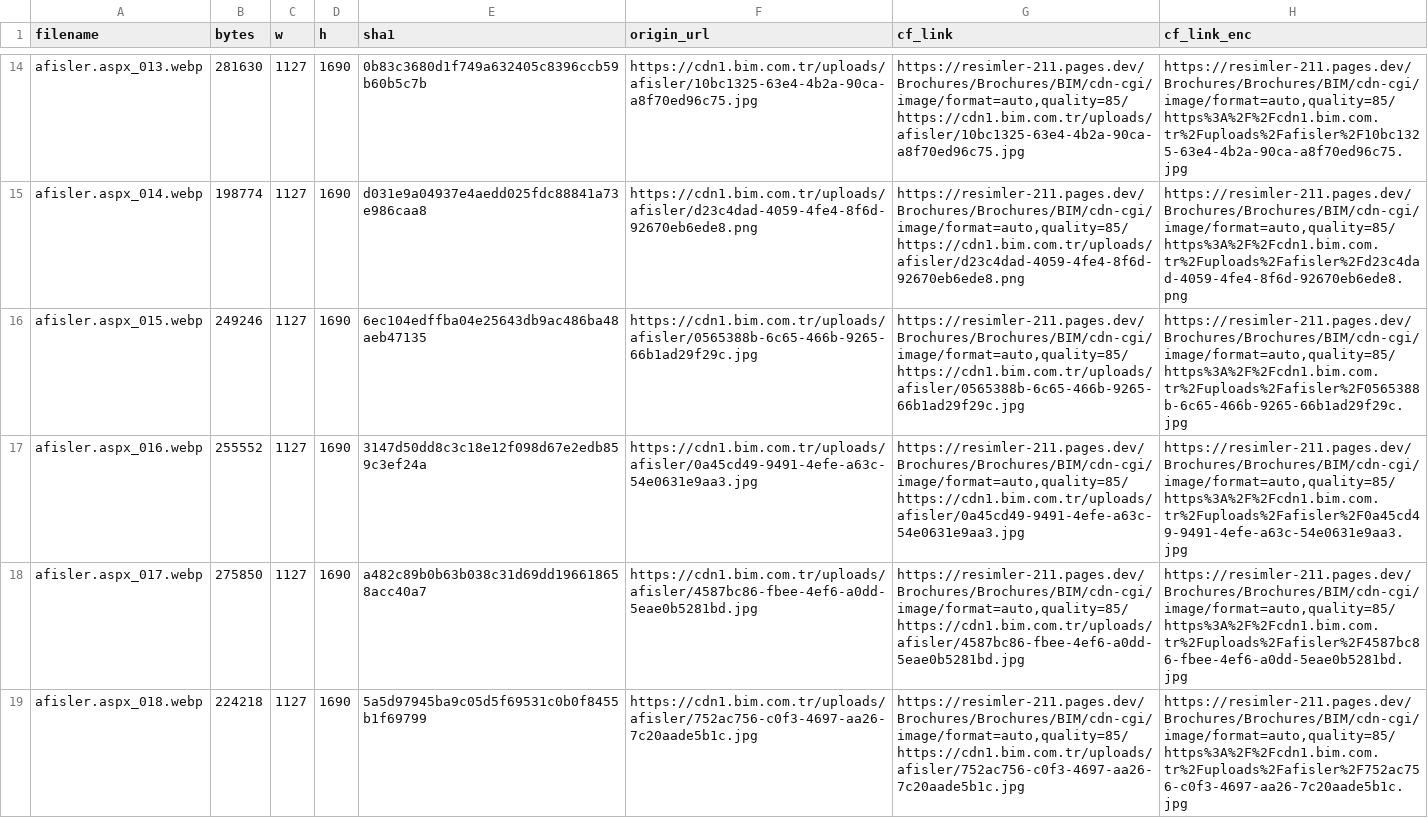
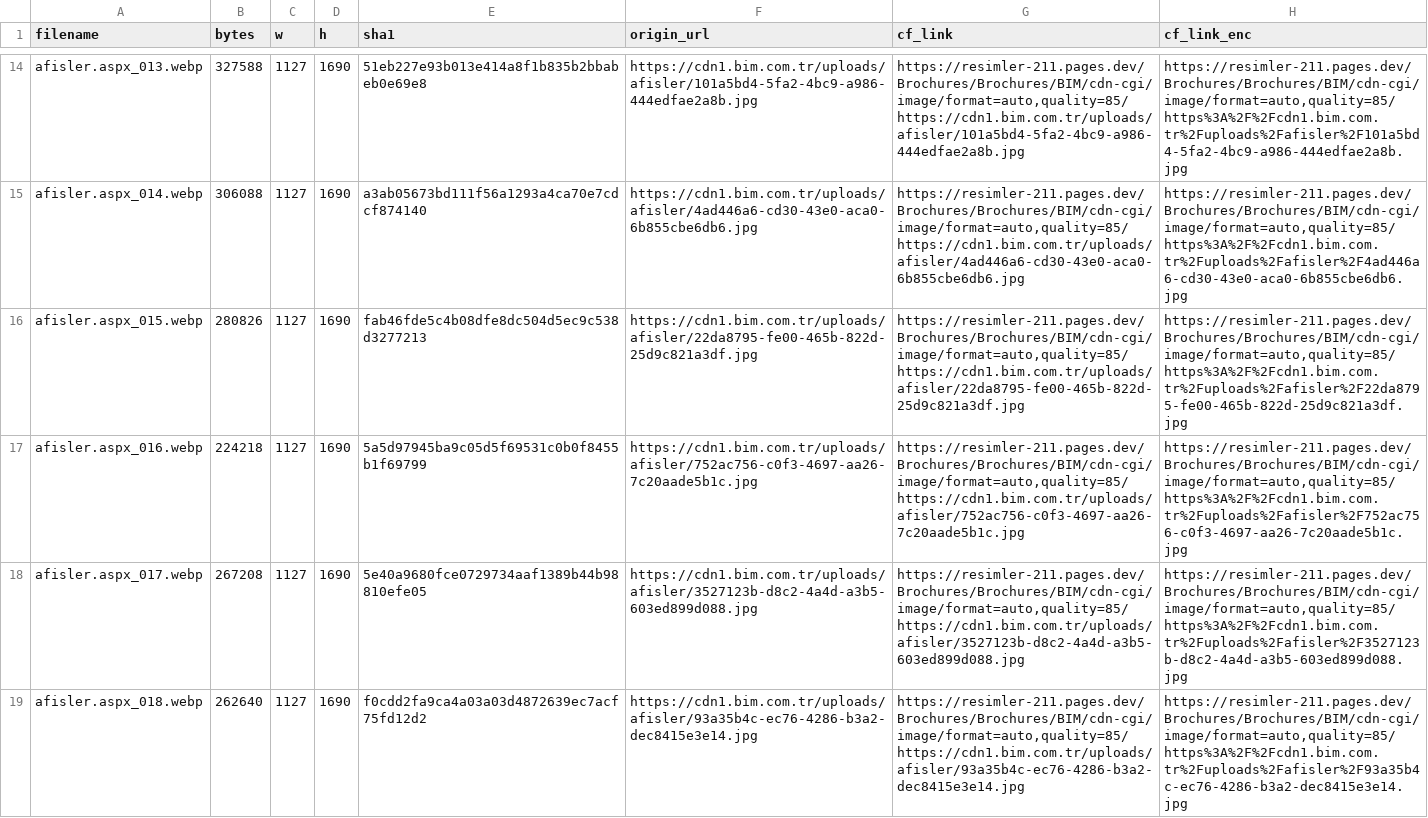
Before and after one commit to omererena11/resimler, a CSV file: Brochures/Brochures/BIM/cloudflare_links.csv, drawn as a sheet; only a part is shown, gaps mark what is left out; the diff covers the shown part only; the diff names each change by its address in the sheet, - before the commit and + after, or states it on an @@ line.

```diff
--- a/Brochures/Brochures/BIM/cloudflare_links.csv
+++ b/Brochures/Brochures/BIM/cloudflare_links.csv
-B14 (bytes): 281630
+B14 (bytes): 327588
-E14 (sha1): 0b83c3680d1f749a632405c8396ccb59b60b5c7b
+E14 (sha1): 51eb227e93b013e414a8f1b835b2bbabeb0e69e8
-F14 (origin_url): https://cdn1.bim.com.tr/uploads/afisler/10bc1325-63e4-4b2a-90ca-a8f70ed96c75.jpg
+F14 (origin_url): https://cdn1.bim.com.tr/uploads/afisler/101a5bd4-5fa2-4bc9-a986-444edfae2a8b.jpg
-G14 (cf_link): https://resimler-211.pages.dev/Brochures/Brochures/BIM/cdn-cgi/image/format=auto,quality=85/https://cdn1.bim.com.tr/uploads/afisler/10bc1325-63e4-4b2a-90ca-a8f70ed96c75.jpg
+G14 (cf_link): https://resimler-211.pages.dev/Brochures/Brochures/BIM/cdn-cgi/image/format=auto,quality=85/https://cdn1.bim.com.tr/uploads/afisler/101a5bd4-5fa2-4bc9-a986-444edfae2a8b.jpg
-H14 (cf_link_enc): https://resimler-211.pages.dev/Brochures/Brochures/BIM/cdn-cgi/image/format=auto,quality=85/https%3A%2F%2Fcdn1.bim.com.tr%2Fuploads%2Fafisler%2F10bc1325-63e4-4b2a-90ca-a8f70ed96c75.jpg
+H14 (cf_link_enc): https://resimler-211.pages.dev/Brochures/Brochures/BIM/cdn-cgi/image/format=auto,quality=85/https%3A%2F%2Fcdn1.bim.com.tr%2Fuploads%2Fafisler%2F101a5bd4-5fa2-4bc9-a986-444edfae2a8b.jpg
-B15 (bytes): 198774
+B15 (bytes): 306088
-E15 (sha1): d031e9a04937e4aedd025fdc88841a73e986caa8
+E15 (sha1): a3ab05673bd111f56a1293a4ca70e7cdcf874140
-F15 (origin_url): https://cdn1.bim.com.tr/uploads/afisler/d23c4dad-4059-4fe4-8f6d-92670eb6ede8.png
+F15 (origin_url): https://cdn1.bim.com.tr/uploads/afisler/4ad446a6-cd30-43e0-aca0-6b855cbe6db6.jpg
-G15 (cf_link): https://resimler-211.pages.dev/Brochures/Brochures/BIM/cdn-cgi/image/format=auto,quality=85/https://cdn1.bim.com.tr/uploads/afisler/d23c4dad-4059-4fe4-8f6d-92670eb6ede8.png
+G15 (cf_link): https://resimler-211.pages.dev/Brochures/Brochures/BIM/cdn-cgi/image/format=auto,quality=85/https://cdn1.bim.com.tr/uploads/afisler/4ad446a6-cd30-43e0-aca0-6b855cbe6db6.jpg
-H15 (cf_link_enc): https://resimler-211.pages.dev/Brochures/Brochures/BIM/cdn-cgi/image/format=auto,quality=85/https%3A%2F%2Fcdn1.bim.com.tr%2Fuploads%2Fafisler%2Fd23c4dad-4059-4fe4-8f6d-92670eb6ede8.png
+H15 (cf_link_enc): https://resimler-211.pages.dev/Brochures/Brochures/BIM/cdn-cgi/image/format=auto,quality=85/https%3A%2F%2Fcdn1.bim.com.tr%2Fuploads%2Fafisler%2F4ad446a6-cd30-43e0-aca0-6b855cbe6db6.jpg
-B16 (bytes): 249246
+B16 (bytes): 280826
-E16 (sha1): 6ec104edffba04e25643db9ac486ba48aeb47135
+E16 (sha1): fab46fde5c4b08dfe8dc504d5ec9c538d3277213
-F16 (origin_url): https://cdn1.bim.com.tr/uploads/afisler/0565388b-6c65-466b-9265-66b1ad29f29c.jpg
+F16 (origin_url): https://cdn1.bim.com.tr/uploads/afisler/22da8795-fe00-465b-822d-25d9c821a3df.jpg
-G16 (cf_link): https://resimler-211.pages.dev/Brochures/Brochures/BIM/cdn-cgi/image/format=auto,quality=85/https://cdn1.bim.com.tr/uploads/afisler/0565388b-6c65-466b-9265-66b1ad29f29c.jpg
+G16 (cf_link): https://resimler-211.pages.dev/Brochures/Brochures/BIM/cdn-cgi/image/format=auto,quality=85/https://cdn1.bim.com.tr/uploads/afisler/22da8795-fe00-465b-822d-25d9c821a3df.jpg
-H16 (cf_link_enc): https://resimler-211.pages.dev/Brochures/Brochures/BIM/cdn-cgi/image/format=auto,quality=85/https%3A%2F%2Fcdn1.bim.com.tr%2Fuploads%2Fafisler%2F0565388b-6c65-466b-9265-66b1ad29f29c.jpg
+H16 (cf_link_enc): https://resimler-211.pages.dev/Brochures/Brochures/BIM/cdn-cgi/image/format=auto,quality=85/https%3A%2F%2Fcdn1.bim.com.tr%2Fuploads%2Fafisler%2F22da8795-fe00-465b-822d-25d9c821a3df.jpg
-B17 (bytes): 255552
+B17 (bytes): 224218
-E17 (sha1): 3147d50dd8c3c18e12f098d67e2edb859c3ef24a
+E17 (sha1): 5a5d97945ba9c05d5f69531c0b0f8455b1f69799
-F17 (origin_url): https://cdn1.bim.com.tr/uploads/afisler/0a45cd49-9491-4efe-a63c-54e0631e9aa3.jpg
+F17 (origin_url): https://cdn1.bim.com.tr/uploads/afisler/752ac756-c0f3-4697-aa26-7c20aade5b1c.jpg
-G17 (cf_link): https://resimler-211.pages.dev/Brochures/Brochures/BIM/cdn-cgi/image/format=auto,quality=85/https://cdn1.bim.com.tr/uploads/afisler/0a45cd49-9491-4efe-a63c-54e0631e9aa3.jpg
+G17 (cf_link): https://resimler-211.pages.dev/Brochures/Brochures/BIM/cdn-cgi/image/format=auto,quality=85/https://cdn1.bim.com.tr/uploads/afisler/752ac756-c0f3-4697-aa26-7c20aade5b1c.jpg
-H17 (cf_link_enc): https://resimler-211.pages.dev/Brochures/Brochures/BIM/cdn-cgi/image/format=auto,quality=85/https%3A%2F%2Fcdn1.bim.com.tr%2Fuploads%2Fafisler%2F0a45cd49-9491-4efe-a63c-54e0631e9aa3.jpg
+H17 (cf_link_enc): https://resimler-211.pages.dev/Brochures/Brochures/BIM/cdn-cgi/image/format=auto,quality=85/https%3A%2F%2Fcdn1.bim.com.tr%2Fuploads%2Fafisler%2F752ac756-c0f3-4697-aa26-7c20aade5b1c.jpg
-B18 (bytes): 275850
+B18 (bytes): 267208
-E18 (sha1): a482c89b0b63b038c31d69dd196618658acc40a7
+E18 (sha1): 5e40a9680fce0729734aaf1389b44b98810efe05
-F18 (origin_url): https://cdn1.bim.com.tr/uploads/afisler/4587bc86-fbee-4ef6-a0dd-5eae0b5281bd.jpg
+F18 (origin_url): https://cdn1.bim.com.tr/uploads/afisler/3527123b-d8c2-4a4d-a3b5-603ed899d088.jpg
-G18 (cf_link): https://resimler-211.pages.dev/Brochures/Brochures/BIM/cdn-cgi/image/format=auto,quality=85/https://cdn1.bim.com.tr/uploads/afisler/4587bc86-fbee-4ef6-a0dd-5eae0b5281bd.jpg
+G18 (cf_link): https://resimler-211.pages.dev/Brochures/Brochures/BIM/cdn-cgi/image/format=auto,quality=85/https://cdn1.bim.com.tr/uploads/afisler/3527123b-d8c2-4a4d-a3b5-603ed899d088.jpg
-H18 (cf_link_enc): https://resimler-211.pages.dev/Brochures/Brochures/BIM/cdn-cgi/image/format=auto,quality=85/https%3A%2F%2Fcdn1.bim.com.tr%2Fuploads%2Fafisler%2F4587bc86-fbee-4ef6-a0dd-5eae0b5281bd.jpg
+H18 (cf_link_enc): https://resimler-211.pages.dev/Brochures/Brochures/BIM/cdn-cgi/image/format=auto,quality=85/https%3A%2F%2Fcdn1.bim.com.tr%2Fuploads%2Fafisler%2F3527123b-d8c2-4a4d-a3b5-603ed899d088.jpg
-B19 (bytes): 224218
+B19 (bytes): 262640
-E19 (sha1): 5a5d97945ba9c05d5f69531c0b0f8455b1f69799
+E19 (sha1): f0cdd2fa9ca4a03a03d4872639ec7acf75fd12d2
-F19 (origin_url): https://cdn1.bim.com.tr/uploads/afisler/752ac756-c0f3-4697-aa26-7c20aade5b1c.jpg
+F19 (origin_url): https://cdn1.bim.com.tr/uploads/afisler/93a35b4c-ec76-4286-b3a2-dec8415e3e14.jpg
-G19 (cf_link): https://resimler-211.pages.dev/Brochures/Brochures/BIM/cdn-cgi/image/format=auto,quality=85/https://cdn1.bim.com.tr/uploads/afisler/752ac756-c0f3-4697-aa26-7c20aade5b1c.jpg
+G19 (cf_link): https://resimler-211.pages.dev/Brochures/Brochures/BIM/cdn-cgi/image/format=auto,quality=85/https://cdn1.bim.com.tr/uploads/afisler/93a35b4c-ec76-4286-b3a2-dec8415e3e14.jpg
-H19 (cf_link_enc): https://resimler-211.pages.dev/Brochures/Brochures/BIM/cdn-cgi/image/format=auto,quality=85/https%3A%2F%2Fcdn1.bim.com.tr%2Fuploads%2Fafisler%2F752ac756-c0f3-4697-aa26-7c20aade5b1c.jpg
+H19 (cf_link_enc): https://resimler-211.pages.dev/Brochures/Brochures/BIM/cdn-cgi/image/format=auto,quality=85/https%3A%2F%2Fcdn1.bim.com.tr%2Fuploads%2Fafisler%2F93a35b4c-ec76-4286-b3a2-dec8415e3e14.jpg
```
Also changed, not shown: 140 edited cells elsewhere in this file, 36 other files.
